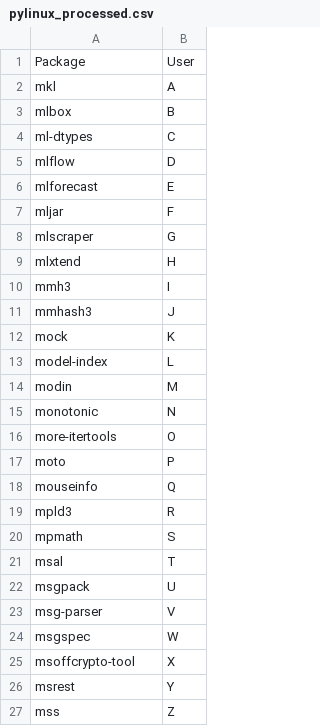
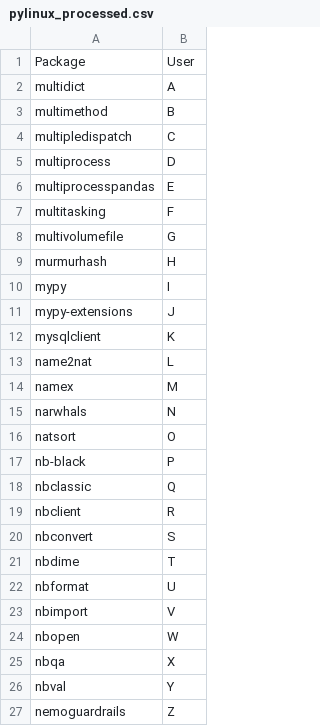
Before and after one commit to statisticsdevops/procpkgdlwrite, a CSV file: pylinux_processed.csv, drawn as a sheet.

Commit message:
Update pylinux_processed.csv

```diff
--- a/pylinux_processed.csv
+++ b/pylinux_processed.csv
@@ -1,27 +1,27 @@
 Package,User
-mkl,A
-mlbox,B
-ml-dtypes,C
-mlflow,D
-mlforecast,E
-mljar,F
-mlscraper,G
-mlxtend,H
-mmh3,I
-mmhash3,J
-mock,K
-model-index,L
-modin,M
-monotonic,N
-more-itertools,O
-moto,P
-mouseinfo,Q
-mpld3,R
-mpmath,S
-msal,T
-msgpack,U
-msg-parser,V
-msgspec,W
-msoffcrypto-tool,X
-msrest,Y
-mss,Z
+multidict,A
+multimethod,B
+multipledispatch,C
+multiprocess,D
+multiprocesspandas,E
+multitasking,F
+multivolumefile,G
+murmurhash,H
+mypy,I
+mypy-extensions,J
+mysqlclient,K
+name2nat,L
+namex,M
+narwhals,N
+natsort,O
+nb-black,P
+nbclassic,Q
+nbclient,R
+nbconvert,S
+nbdime,T
+nbformat,U
+nbimport,V
+nbopen,W
+nbqa,X
+nbval,Y
+nemoguardrails,Z
```
